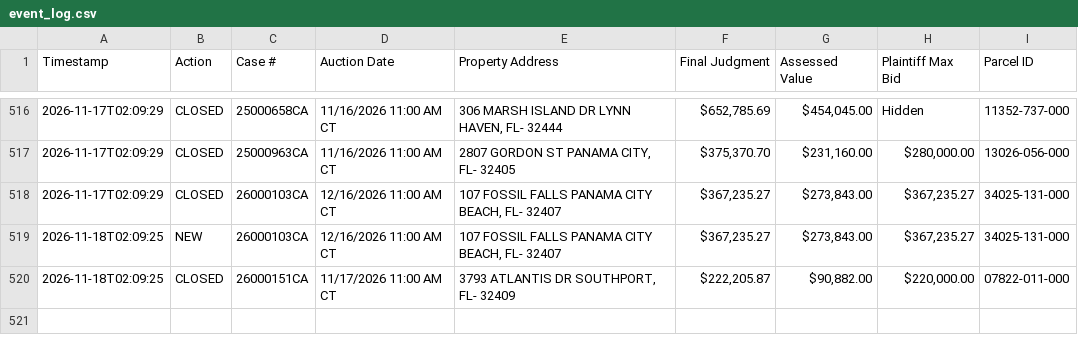
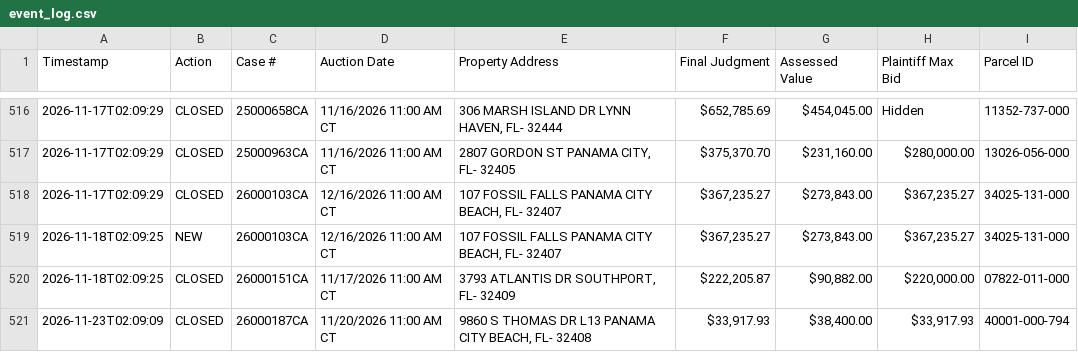
Before and after one commit to figlesias7/realforeclose-bay, a CSV file: data/event_log.csv, drawn as a sheet; only a part is shown, gaps mark what is left out; the diff names each change by its address in the sheet, - before the commit and + after, or states it on an @@ line.

```diff
--- a/data/event_log.csv
+++ b/data/event_log.csv
+row 521: 2026-11-23T02:09:09 | CLOSED | 26000187CA | 11/20/2026 11:00 AM CT | 9860 S THOMAS DR L13 PANAMA CITY BEACH, FL- 32408 | $33,917.93 | $38,400.00 | $33,917.93 | 40001-000-794
```
Also changed, not shown: data/active_foreclosures.csv, 3 other files.
